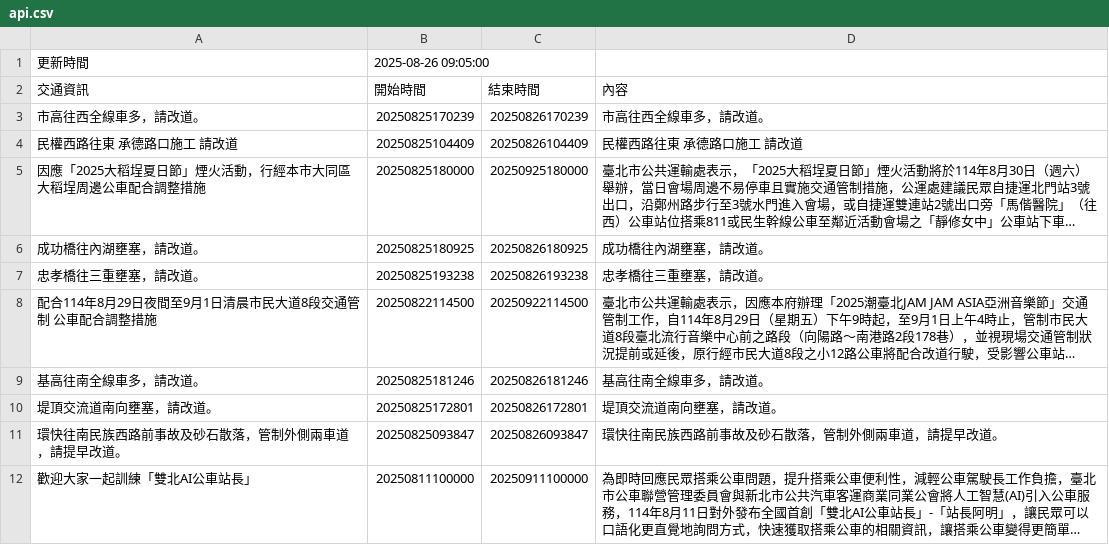
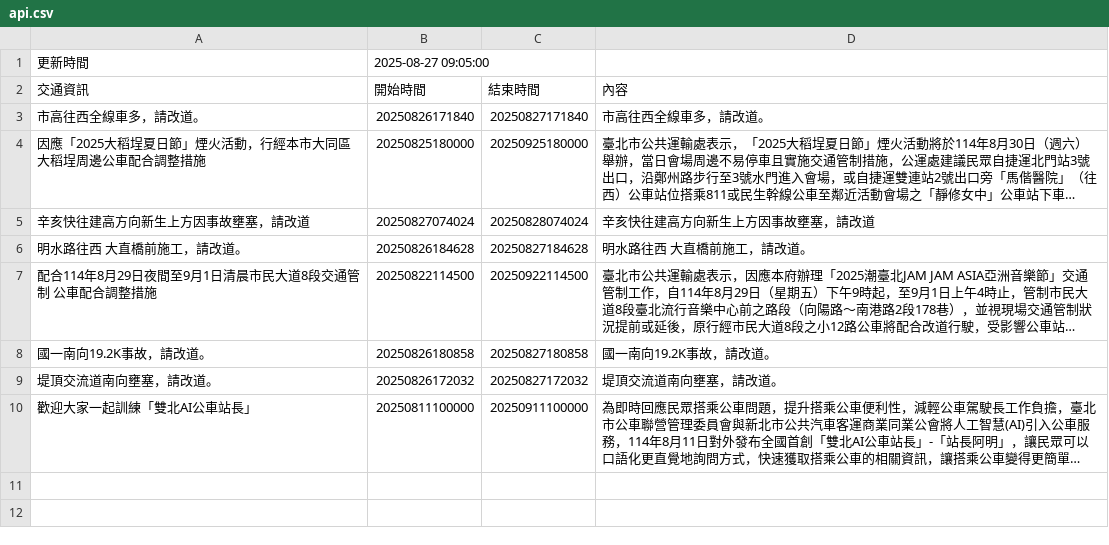
Before and after one commit to Brian-Su-tech/Open_Flatform_Mid, a CSV file: api.csv, drawn as a sheet; long unchanged cells end in …; removed rows and columns are numbered as before the commit, all else as after; the diff names each change by its address in the sheet, - before the commit and + after, or states it on an @@ line.

Commit message:
daily crawl

```diff
--- a/api.csv
+++ b/api.csv
-B1 (開始時間): 2025-08-26 09:05:00
+B1 (開始時間): 2025-08-27 09:05:00
-B3 (開始時間): 20250825170239
+B3 (開始時間): 20250826171840
-C3 (結束時間): 20250826170239
+C3 (結束時間): 20250827171840
-row 4: 民權西路往東 承德路口施工 請改道 | 20250825104409 | 20250826104409 | 民權西路往東 承德路口施工 請改道
-row 6: 成功橋往內湖壅塞，請改道。 | 20250825180925 | 20250826180925 | 成功橋往內湖壅塞，請改道。
-row 7: 忠孝橋往三重壅塞，請改道。 | 20250825193238 | 20250826193238 | 忠孝橋往三重壅塞，請改道。
+row 5: 辛亥快往建高方向新生上方因事故壅塞，請改道 | 20250827074024 | 20250828074024 | 辛亥快往建高方向新生上方因事故壅塞，請改道
+row 6: 明水路往西 大直橋前施工，請改道。 | 20250826184628 | 20250827184628 | 明水路往西 大直橋前施工，請改道。
-row 9: 基高往南全線車多，請改道。 | 20250825181246 | 20250826181246 | 基高往南全線車多，請改道。
+row 8: 國一南向19.2K事故，請改道。 | 20250826180858 | 20250827180858 | 國一南向19.2K事故，請改道。
-B9 (開始時間): 20250825172801
+B9 (開始時間): 20250826172032
-C9 (結束時間): 20250826172801
+C9 (結束時間): 20250827172032
-row 11: 環快往南民族西路前事故及砂石散落，管制外側兩車道，請提早改道。 | 20250825093847 | 20250826093847 | 環快往南民族西路前事故及砂石散落，管制外側兩車道，請提早改道。
```
